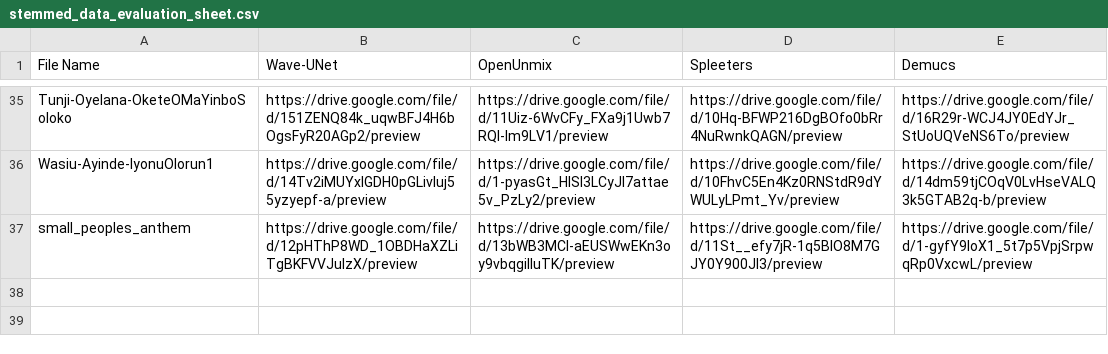
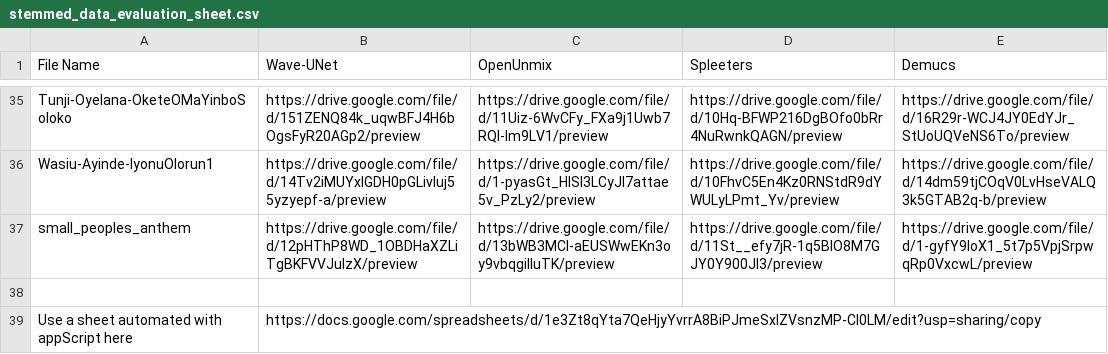
Before and after one commit to OlamideShogbamu/audiostemming, a CSV file: stemmed_data_evaluation_sheet.csv, drawn as a sheet; only a part is shown, gaps mark what is left out.

Commit message:
Added link to automated appScript sheet

```diff
--- a/stemmed_data_evaluation_sheet.csv
+++ b/stemmed_data_evaluation_sheet.csv
@@ -37 +37,3 @@ Wasiu-Ayinde-IyonuOlorun1,https://drive.google.com/file/d/14Tv2iMUYxlGDH0pGLivIu
 small_peoples_anthem,https://drive.google.com/file/d/12pHThP8WD_1OBDHaXZLiTgBKFVVJulzX/preview,https://drive.google.com/file/d/13bWB3MCl-aEUSWwEKn3oy9vbqgiIIuTK/preview,https://drive.google.com/file/d/11St__efy7jR-1q5BIO8M7GJY0Y900Jl3/preview,https://drive.google.com/file/d/1-gyfY9loX1_5t7p5VpjSrpwqRp0VxcwL/preview
+
+Use a sheet automated with appScript here,https://docs.google.com/spreadsheets/d/1e3Zt8qYta7QeHjyYvrrA8BiPJmeSxIZVsnzMP-Cl0LM/edit?usp=sharing/copy
```
Also changed, not shown: 1 other file.
